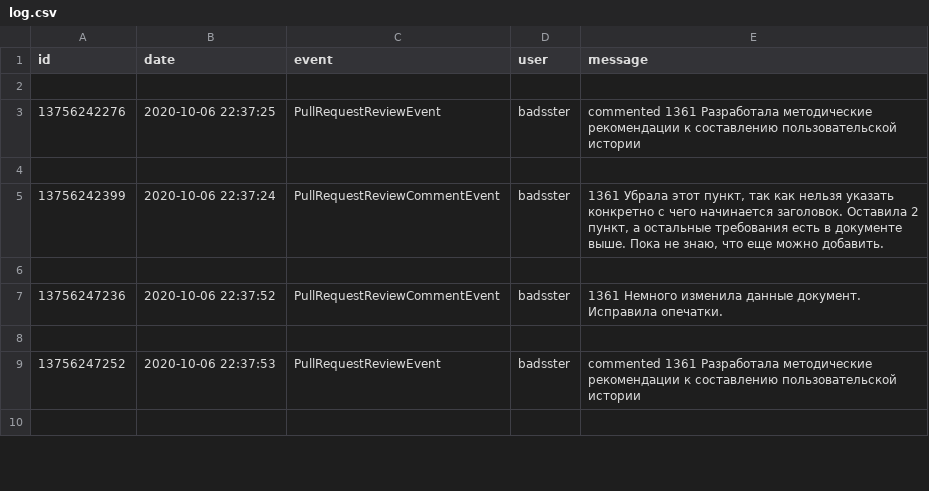
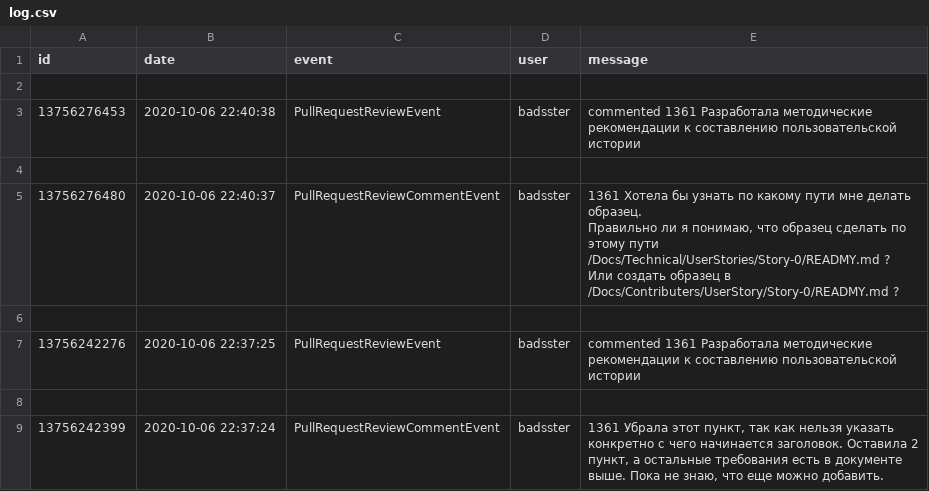
Before and after one commit to Students-of-the-city-of-Kostroma/TPRO, a CSV file: log.csv, drawn as a sheet; only a part is shown; the shorter side is filled out with more unchanged rows; ↵ is a line break in a cell; the diff names each change by its address in the sheet, - before the commit and + after, or states it on an @@ line.

Commit message:
0.03

```diff
--- a/log.csv
+++ b/log.csv
+row 3: 13756276453 | 2020-10-06 22:40:38 | PullRequestReviewEvent | badsster | commented 1361 Разработала методические рекомендации к составлению пользовательской истории
+row 4: (empty)
+row 5: 13756276480 | 2020-10-06 22:40:37 | PullRequestReviewCommentEvent | badsster | 1361 Хотела бы узнать по какому пути мне делать образец. ↵ Правильно ли я понимаю, что образец сделать по этому пути /Docs/Technical/UserStories/Story-0/READMY.md ? ↵ Или создать образец в /Docs/Contributers/UserStory/Story-0/READMY.md ?
+row 6: (empty)
```
